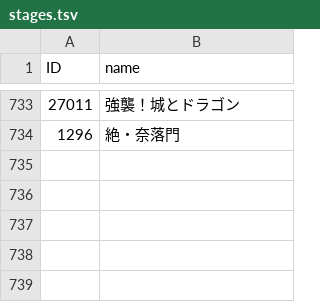
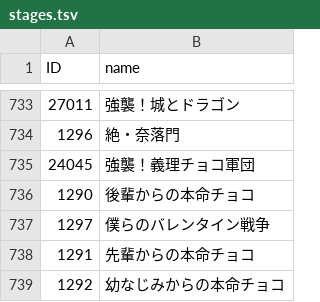
Before and after one commit to hoopandango/BC_Extractor, a TSV file: reusables/stages.tsv, drawn as a sheet; only a part is shown, gaps mark what is left out.

```diff
--- a/reusables/stages.tsv
+++ b/reusables/stages.tsv
@@ -734 +734,6 @@ ID	name
 1296	絶・奈落門
+24045	強襲！義理チョコ軍団
+1290	後輩からの本命チョコ
+1297	僕らのバレンタイン戦争
+1291	先輩からの本命チョコ
+1292	幼なじみからの本命チョコ
```
Also changed, not shown: 5 other files.
